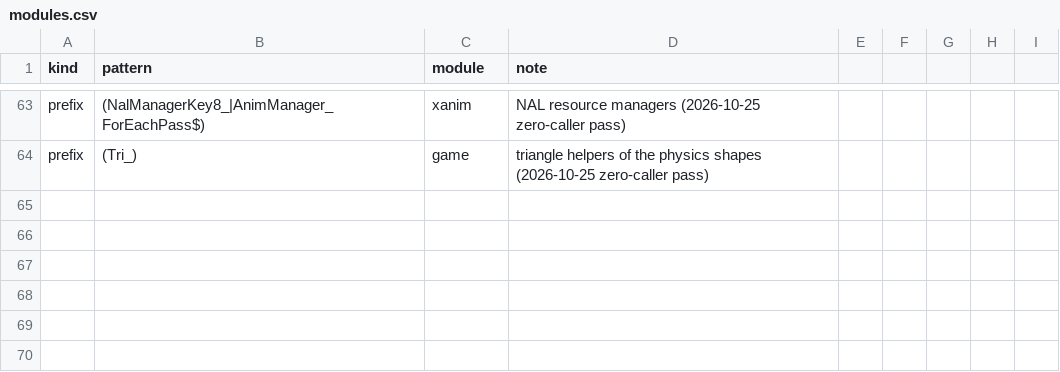
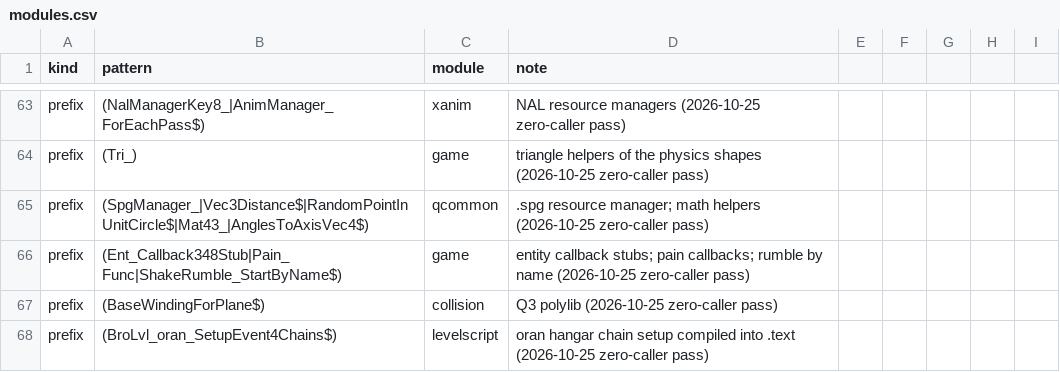
Before and after one commit to SmokeDoggy044/CoD2-BRO-Native-Loader, a CSV file: tools/data/modules.csv, drawn as a sheet; only a part is shown, gaps mark what is left out.

```diff
--- a/tools/data/modules.csv
+++ b/tools/data/modules.csv
@@ -64 +64,5 @@ prefix,(NalManagerKey8_|AnimManager_ForEachPass$),xanim,NAL resource managers (2
 prefix,(Tri_),game,triangle helpers of the physics shapes (2026-10-25 zero-caller pass)
+prefix,(SpgManager_|Vec3Distance$|RandomPointInUnitCircle$|Mat43_|AnglesToAxisVec4$),qcommon,.spg resource manager; math helpers (2026-10-25 zero-caller pass)
+prefix,(Ent_Callback348Stub|Pain_Func|ShakeRumble_StartByName$),game,entity callback stubs; pain callbacks; rumble by name (2026-10-25 zero-caller pass)
+prefix,(BaseWindingForPlane$),collision,Q3 polylib (2026-10-25 zero-caller pass)
+prefix,(BroLvl_oran_SetupEvent4Chains$),levelscript,oran hangar chain setup compiled into .text (2026-10-25 zero-caller pass)
```
Also changed, not shown: tools/data/progress.csv, 4 other files.
